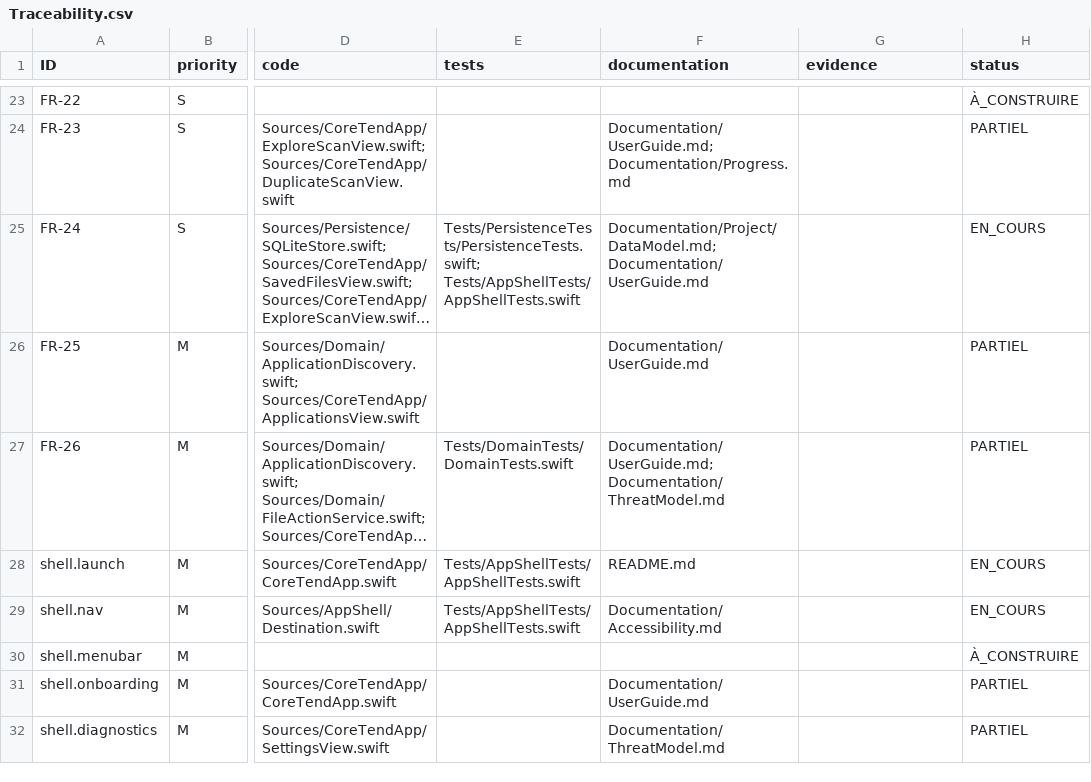
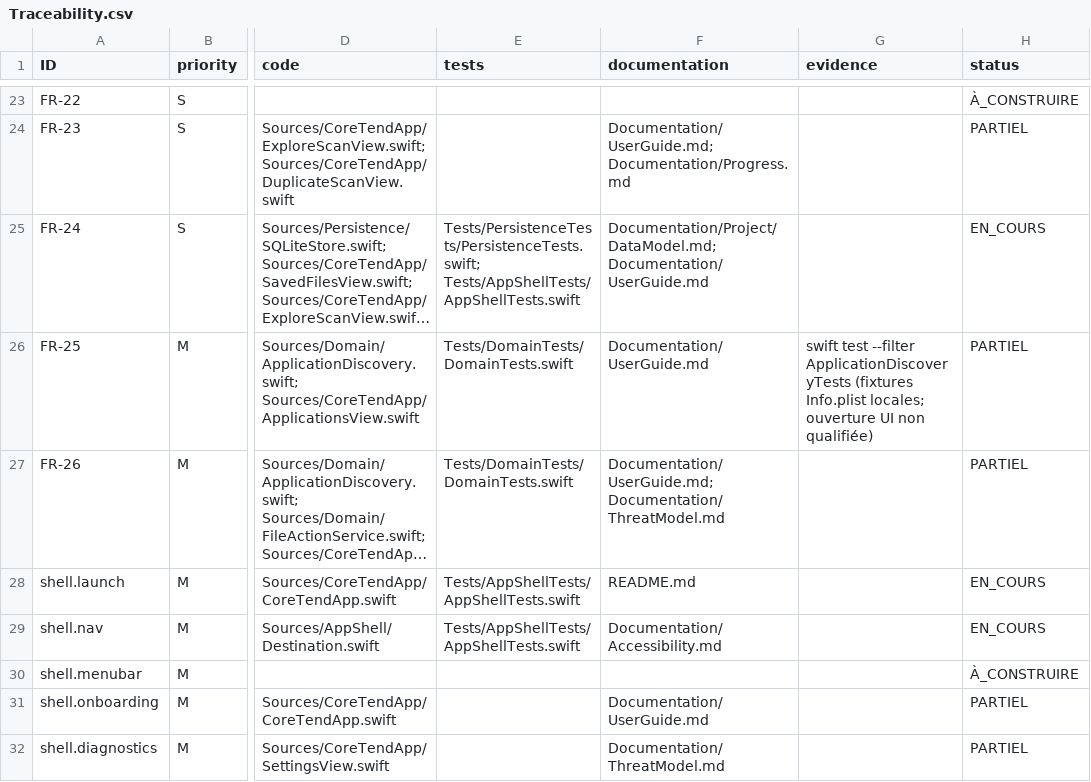
Before and after one commit to ahmetbsbnr/coretend, a CSV file: Documentation/Traceability.csv, drawn as a sheet; only a part is shown, gaps mark what is left out; long unchanged cells end in …; the diff names each change by its address in the sheet, - before the commit and + after, or states it on an @@ line.

Commit message:
test: qualify declared app update feeds

```diff
--- a/Documentation/Traceability.csv
+++ b/Documentation/Traceability.csv
-E26 (tests): (empty)
+E26 (tests): Tests/DomainTests/DomainTests.swift
-G26 (evidence): (empty)
+G26 (evidence): swift test --filter ApplicationDiscoveryTests (fixtures Info.plist locales; ouverture UI non qualifiée)
```
Also changed, not shown: 3 other files.
